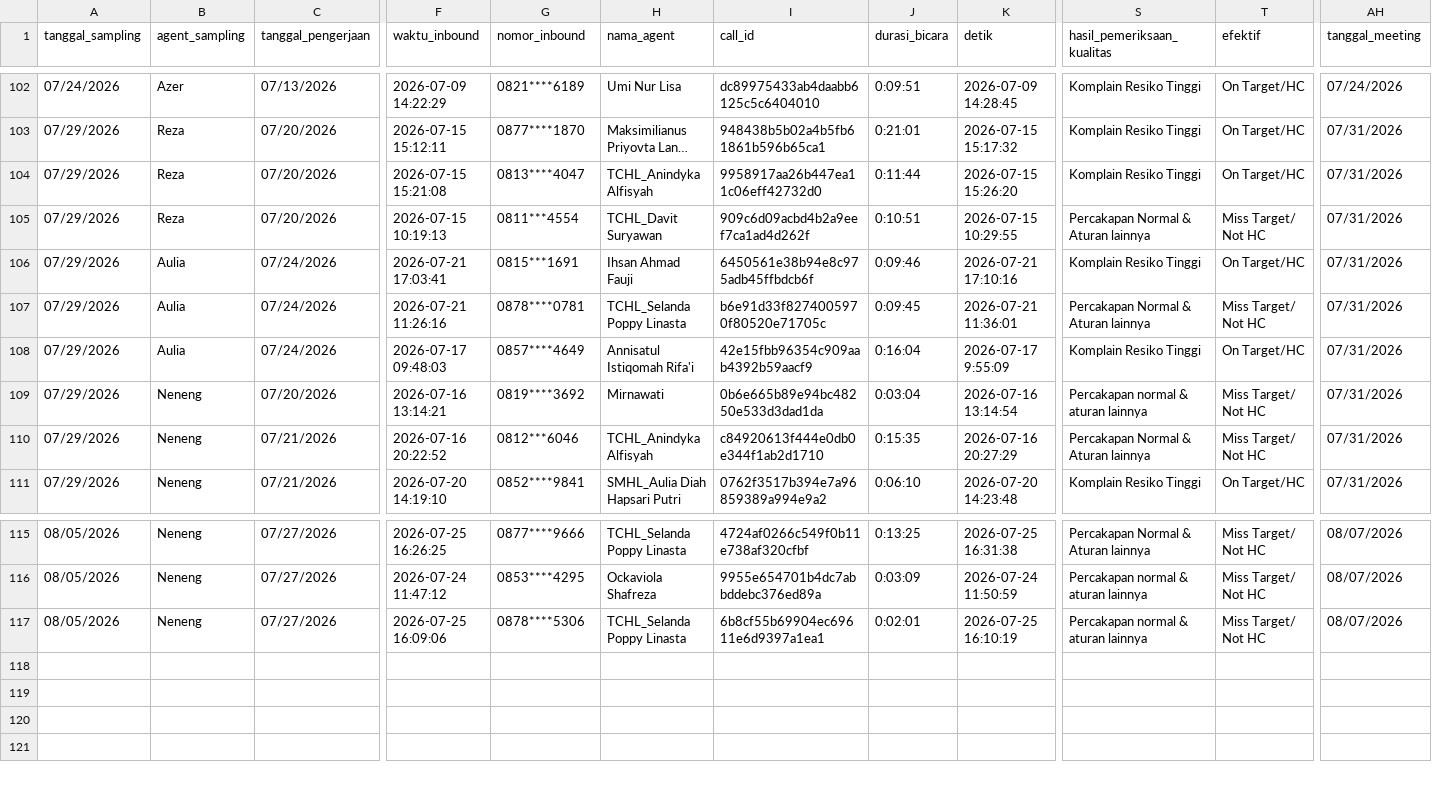
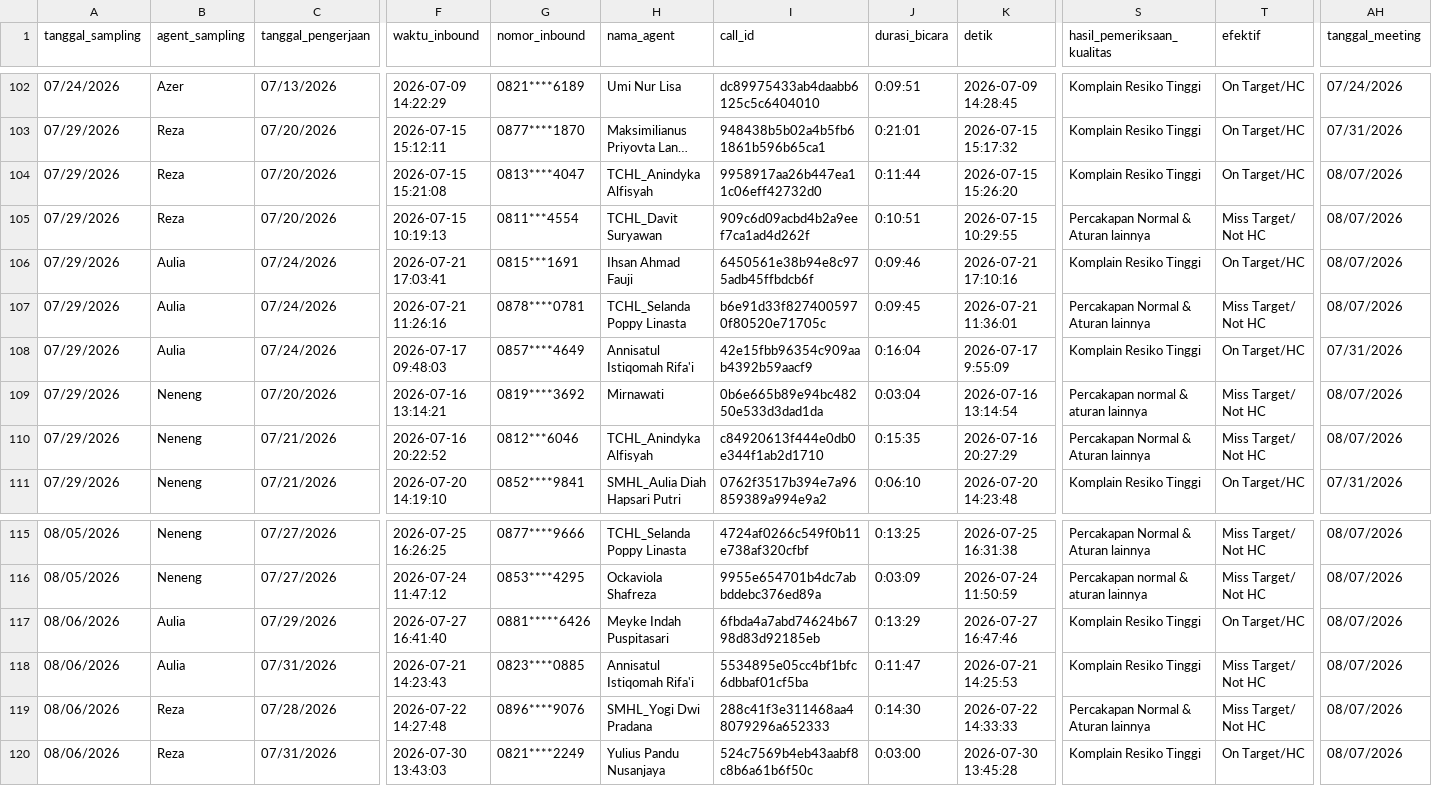
Before and after one commit to OzyPrazuganda/ai_dashboard, a CSV file: dataset_qc/sampling_hotline.csv, drawn as a sheet; only a part is shown, gaps mark what is left out; long unchanged cells end in …; addresses are those after the commit; rows hold the shown columns only; the diff covers the shown part only; the diff names each change by its address in the sheet, - before the commit and + after, or states it on an @@ line.

Commit message:
update on dataset kula

```diff
--- a/dataset_qc/sampling_hotline.csv
+++ b/dataset_qc/sampling_hotline.csv
-AH104:AH107 (tanggal_meeting): 07/31/2026
+AH104:AH107 (tanggal_meeting): 08/07/2026
-AH109:AH110 (tanggal_meeting): 07/31/2026
+AH109:AH110 (tanggal_meeting): 08/07/2026
+row 117: 08/06/2026 | Aulia | 07/29/2026 | 2026-07-27 16:41:40 | 0881*****6426 | Meyke Indah Puspitasari | 6fbda4a7abd74624b6798d83d92185eb | 0:13:29 | 2026-07-27 16:47:46 | Komplain Resiko Tinggi | On Target/HC | 08/07/2026
+row 118: 08/06/2026 | Aulia | 07/31/2026 | 2026-07-21 14:23:43 | 0823****0885 | Annisatul Istiqomah Rifa'i | 5534895e05cc4bf1bfc6dbbaf01cf5ba | 0:11:47 | 2026-07-21 14:25:53 | Komplain Resiko Tinggi | Miss Target/ Not HC | 08/07/2026
+row 119: 08/06/2026 | Reza | 07/28/2026 | 2026-07-22 14:27:48 | 0896****9076 | SMHL_Yogi Dwi Pradana | 288c41f3e311468aa48079296a652333 | 0:14:30 | 2026-07-22 14:33:33 | Percakapan Normal & Aturan lainnya | Miss Target/ Not HC | 08/07/2026
-A120 (tanggal_sampling): 08/05/2026
+A120 (tanggal_sampling): 08/06/2026
-B120 (agent_sampling): Neneng
+B120 (agent_sampling): Reza
-C120 (tanggal_pengerjaan): 07/27/2026
+C120 (tanggal_pengerjaan): 07/31/2026
-F120 (waktu_inbound): 2026-07-25 16:09:06
+F120 (waktu_inbound): 2026-07-30 13:43:03
-G120 (nomor_inbound): 0878****5306
+G120 (nomor_inbound): 0821****2249
-H120 (nama_agent): TCHL_Selanda Poppy Linasta
+H120 (nama_agent): Yulius Pandu Nusanjaya
-I120 (call_id): 6b8cf55b69904ec69611e6d9397a1ea1
+I120 (call_id): 524c7569b4eb43aabf8c8b6a61b6f50c
-J120 (durasi_bicara): 0:02:01
+J120 (durasi_bicara): 0:03:00
-K120 (detik): 2026-07-25 16:10:19
+K120 (detik): 2026-07-30 13:45:28
-S120 (hasil_pemeriksaan_kualitas): Percakapan normal & aturan lainnya
+S120 (hasil_pemeriksaan_kualitas): Komplain Resiko Tinggi
-T120 (efektif): Miss Target/ Not HC
+T120 (efektif): On Target/HC
```
Also changed, not shown: 3 edited cells elsewhere in this file, dataset_kula/csat_after_takeout.csv, dataset_kula/csat_before_takeout.csv, 19 other files.
